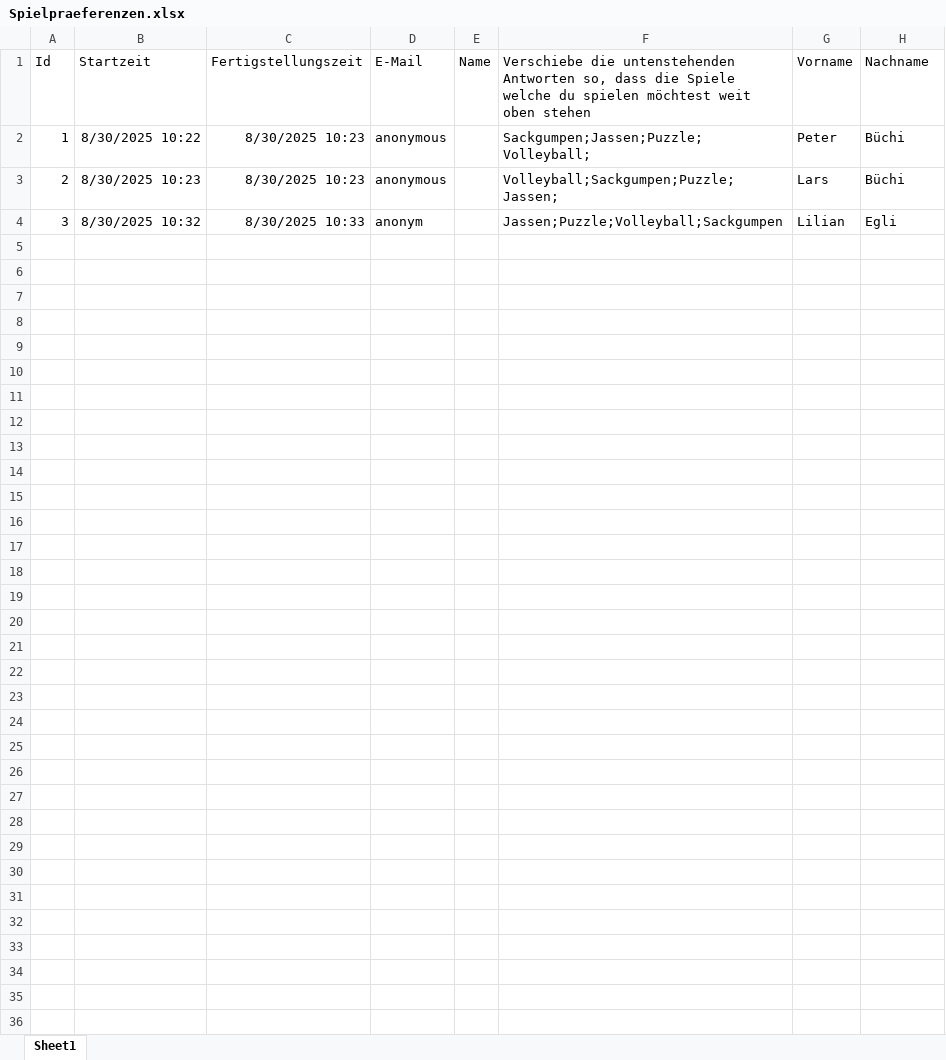
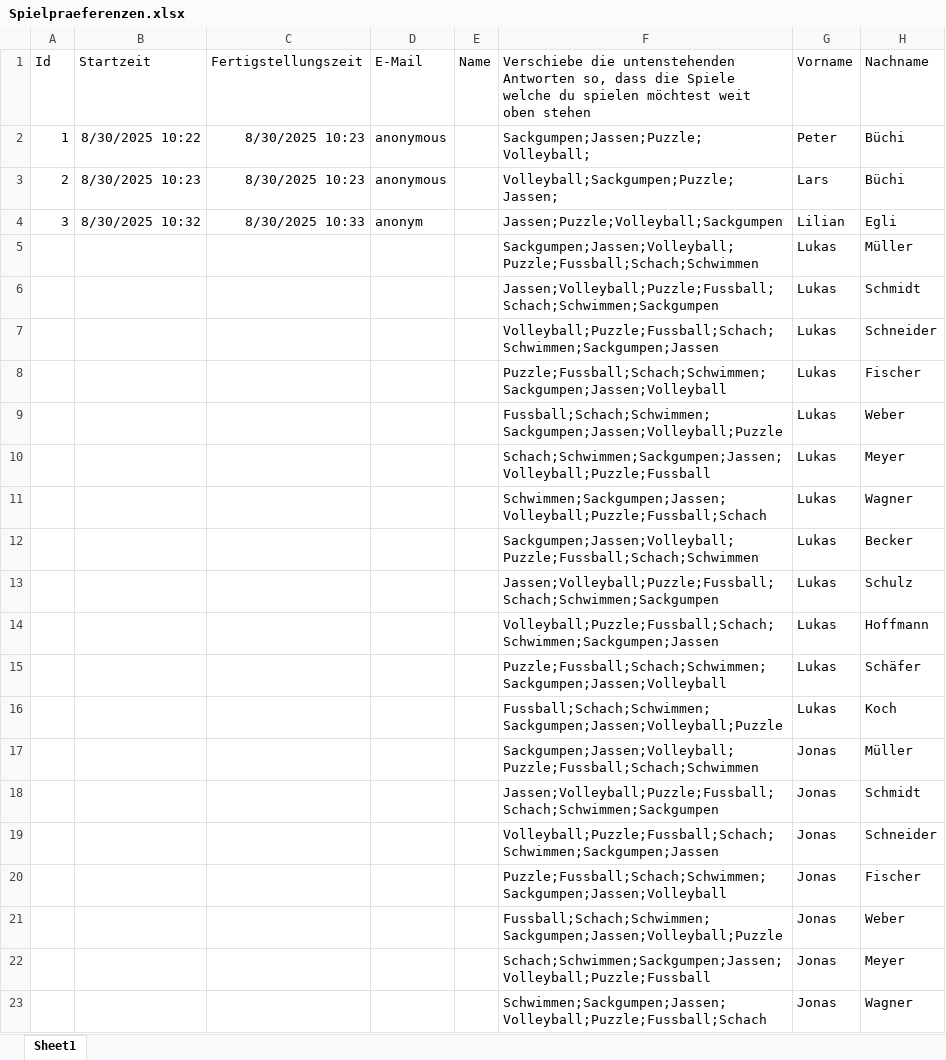
Before and after one commit to Remuera/SpielMorgen, an Excel workbook: src/Spielpraeferenzen.xlsx, sheet Sheet1, drawn as a sheet; only a part is shown; values as stored, in another font and other column widths than the file's, no borders; table styles not drawn; the diff covers the shown part only; the diff names each change by its address in the sheet, - before the commit and + after, or states it on an @@ line.

```diff
--- a/src/Spielpraeferenzen.xlsx (sheet Sheet1)
+++ b/src/Spielpraeferenzen.xlsx (sheet Sheet1)
+row 5:  |  |  |  |  | Sackgumpen;Jassen;Volleyball;Puzzle;Fussball;Schach;Schwimmen | Lukas | Müller
+row 6:  |  |  |  |  | Jassen;Volleyball;Puzzle;Fussball;Schach;Schwimmen;Sackgumpen | Lukas | Schmidt
+row 7:  |  |  |  |  | Volleyball;Puzzle;Fussball;Schach;Schwimmen;Sackgumpen;Jassen | Lukas | Schneider
+row 8:  |  |  |  |  | Puzzle;Fussball;Schach;Schwimmen;Sackgumpen;Jassen;Volleyball | Lukas | Fischer
+row 9:  |  |  |  |  | Fussball;Schach;Schwimmen;Sackgumpen;Jassen;Volleyball;Puzzle | Lukas | Weber
+row 10:  |  |  |  |  | Schach;Schwimmen;Sackgumpen;Jassen;Volleyball;Puzzle;Fussball | Lukas | Meyer
+row 11:  |  |  |  |  | Schwimmen;Sackgumpen;Jassen;Volleyball;Puzzle;Fussball;Schach | Lukas | Wagner
+row 12:  |  |  |  |  | Sackgumpen;Jassen;Volleyball;Puzzle;Fussball;Schach;Schwimmen | Lukas | Becker
+row 13:  |  |  |  |  | Jassen;Volleyball;Puzzle;Fussball;Schach;Schwimmen;Sackgumpen | Lukas | Schulz
+row 14:  |  |  |  |  | Volleyball;Puzzle;Fussball;Schach;Schwimmen;Sackgumpen;Jassen | Lukas | Hoffmann
+row 15:  |  |  |  |  | Puzzle;Fussball;Schach;Schwimmen;Sackgumpen;Jassen;Volleyball | Lukas | Schäfer
+row 16:  |  |  |  |  | Fussball;Schach;Schwimmen;Sackgumpen;Jassen;Volleyball;Puzzle | Lukas | Koch
+row 17:  |  |  |  |  | Sackgumpen;Jassen;Volleyball;Puzzle;Fussball;Schach;Schwimmen | Jonas | Müller
+row 18:  |  |  |  |  | Jassen;Volleyball;Puzzle;Fussball;Schach;Schwimmen;Sackgumpen | Jonas | Schmidt
+row 19:  |  |  |  |  | Volleyball;Puzzle;Fussball;Schach;Schwimmen;Sackgumpen;Jassen | Jonas | Schneider
+row 20:  |  |  |  |  | Puzzle;Fussball;Schach;Schwimmen;Sackgumpen;Jassen;Volleyball | Jonas | Fischer
+row 21:  |  |  |  |  | Fussball;Schach;Schwimmen;Sackgumpen;Jassen;Volleyball;Puzzle | Jonas | Weber
+row 22:  |  |  |  |  | Schach;Schwimmen;Sackgumpen;Jassen;Volleyball;Puzzle;Fussball | Jonas | Meyer
+row 23:  |  |  |  |  | Schwimmen;Sackgumpen;Jassen;Volleyball;Puzzle;Fussball;Schach | Jonas | Wagner
```
Also changed, not shown: 100 added rows elsewhere in this sheet, 1 other file.
